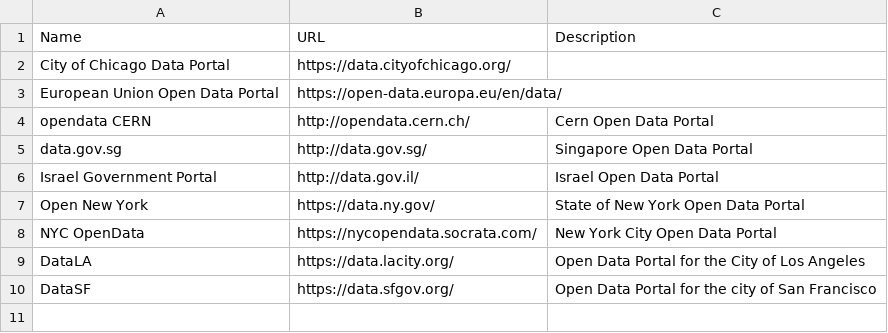
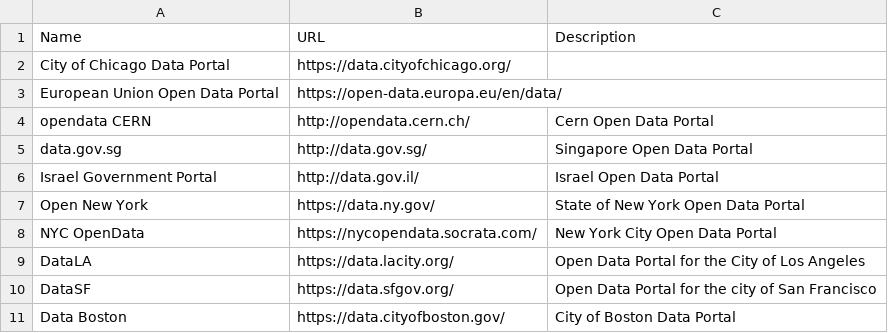
Before and after one commit to DavidGinzberg/OpenDataMeta, a CSV file: portals.csv, drawn as a sheet.

Commit message:
Added Boston data portal

```diff
--- a/portals.csv
+++ b/portals.csv
@@ -10 +10,2 @@ DataLA, "https://data.lacity.org/", Open Data Portal for the City of Los Angeles
 DataSF, "https://data.sfgov.org/", Open Data Portal for the city of San Francisco,
+Data Boston, "https://data.cityofboston.gov/", City of Boston Data Portal,
```
